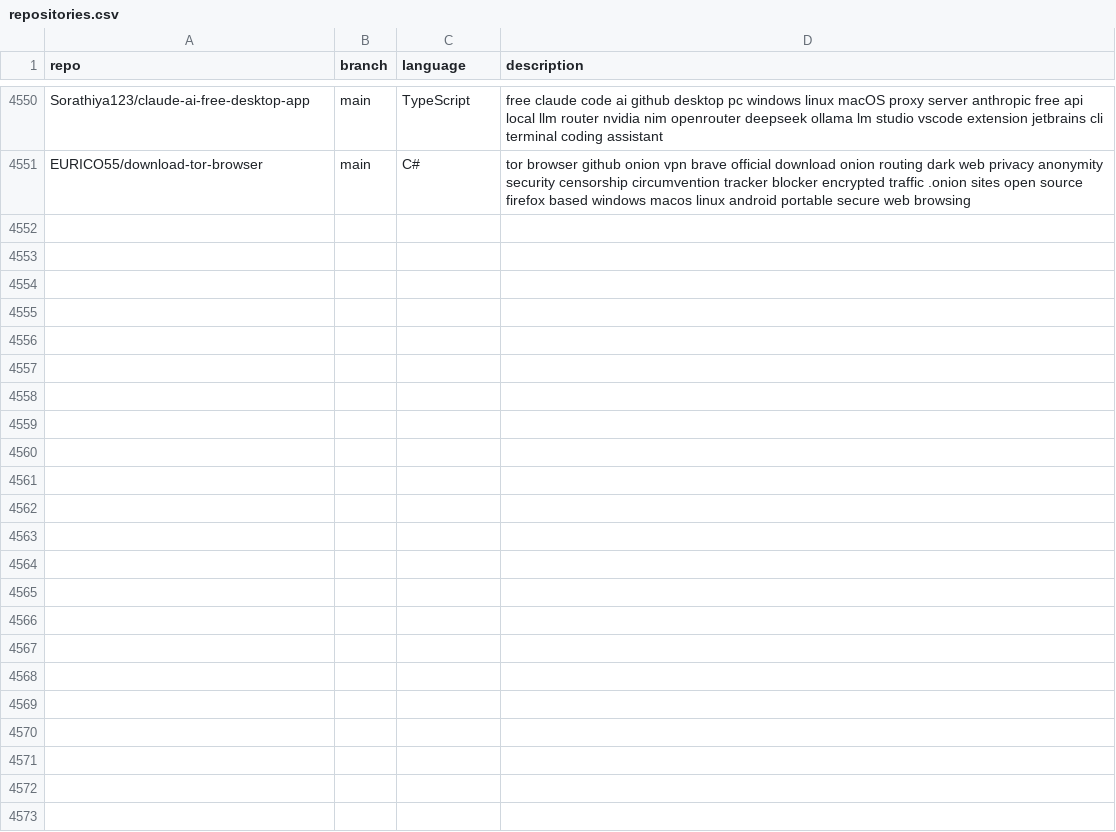
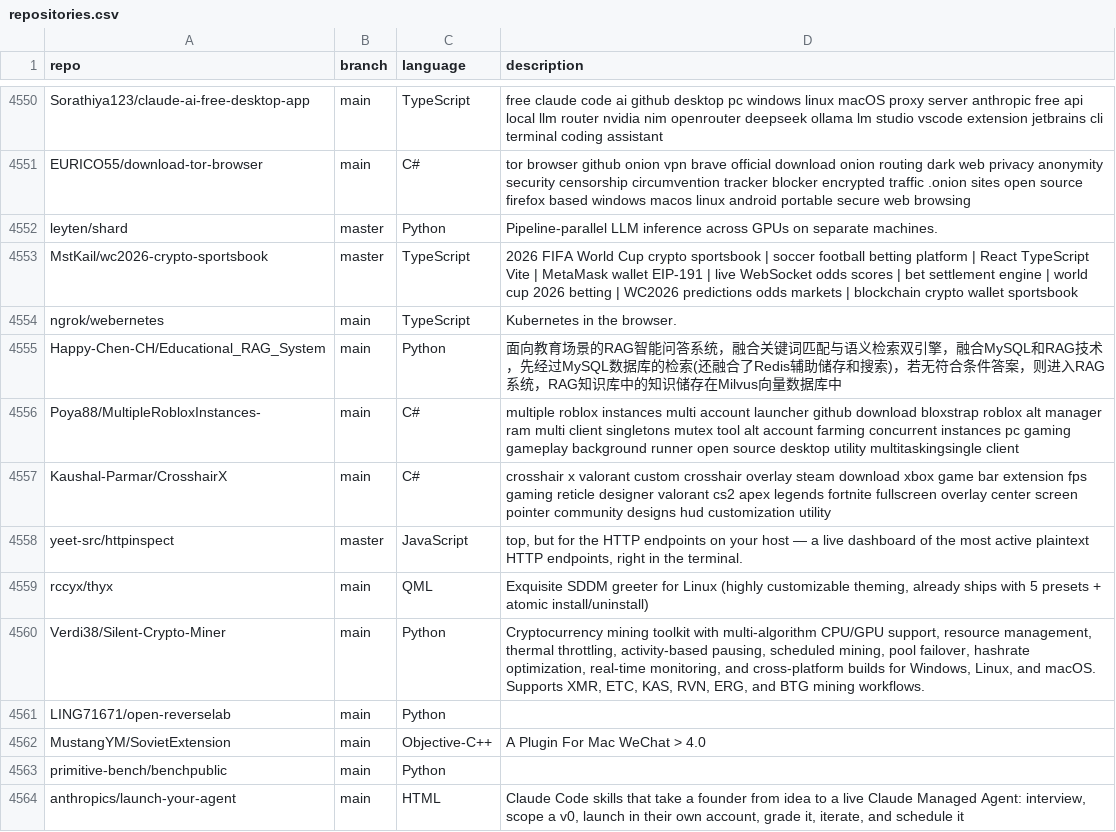
Before and after one commit to hedashuaibi/ct-githubtree-fbf8a93b, a CSV file: _data/repositories.csv, drawn as a sheet; only a part is shown, gaps mark what is left out; the diff covers the shown part only.

```diff
--- a/_data/repositories.csv
+++ b/_data/repositories.csv
@@ -4551 +4551,14 @@ Sorathiya123/claude-ai-free-desktop-app,main,TypeScript,"free claude code ai git
 EURICO55/download-tor-browser,main,C#,"tor browser github onion  vpn brave  official download onion routing dark web privacy anonymity security censorship circumvention tracker blocker encrypted traffic .onion sites open source firefox based windows macos linux android portable secure web browsing"
+leyten/shard,master,Python,"Pipeline-parallel LLM inference across GPUs on separate machines."
+MstKail/wc2026-crypto-sportsbook,master,TypeScript,"2026 FIFA World Cup crypto sportsbook | soccer football betting platform | React TypeScript Vite | MetaMask wallet EIP-191 | live WebSocket odds scores | bet settlement engine | world cup 2026 betting | WC2026 predictions odds markets | blockchain crypto wallet sportsbook"
+ngrok/webernetes,main,TypeScript,"Kubernetes in the browser."
+Happy-Chen-CH/Educational_RAG_System,main,Python,"面向教育场景的RAG智能问答系统，融合关键词匹配与语义检索双引擎，融合MySQL和RAG技术，先经过MySQL数据库的检索(还融合了Redis辅助储存和搜索)，若无符合条件答案，则进入RAG系统，RAG知识库中的知识储存在Milvus向量数据库中"
+Poya88/MultipleRobloxInstances-,main,C#,"multiple roblox instances multi account launcher github download bloxstrap roblox alt manager ram multi client singletons mutex tool alt account farming concurrent instances pc gaming gameplay background runner open source desktop utility multitaskingsingle client"
+Kaushal-Parmar/CrosshairX,main,C#,"crosshair x valorant custom crosshair overlay steam download xbox game bar extension fps gaming  reticle designer valorant cs2 apex legends fortnite fullscreen overlay center screen pointer community designs hud customization utility"
+yeet-src/httpinspect,master,JavaScript,"top, but for the HTTP endpoints on your host — a live dashboard of the most active plaintext HTTP endpoints, right in the terminal."
+rccyx/thyx,main,QML,"Exquisite SDDM greeter for Linux (highly customizable theming, already ships with 5 presets + atomic install/uninstall) "
+Verdi38/Silent-Crypto-Miner,main,Python,"Cryptocurrency mining toolkit with multi-algorithm CPU/GPU support, resource management, thermal throttling, activity-based pausing, scheduled mining, pool failover, hashrate optimization, real-time monitoring, and cross-platform builds for Windows, Linux, and macOS. Supports XMR, ETC, KAS, RVN, ERG, and BTG mining workflows."
+LING71671/open-reverselab,main,Python,""
+MustangYM/SovietExtension,main,Objective-C++,"A Plugin For Mac WeChat > 4.0"
+primitive-bench/benchpublic,main,Python,""
+anthropics/launch-your-agent,main,HTML,"Claude Code skills that take a founder from idea to a live Claude Managed Agent: interview, scope a v0, launch in their own account, grade it, iterate, and schedule it"
```
Also changed, not shown: 13 added rows elsewhere in this file.
